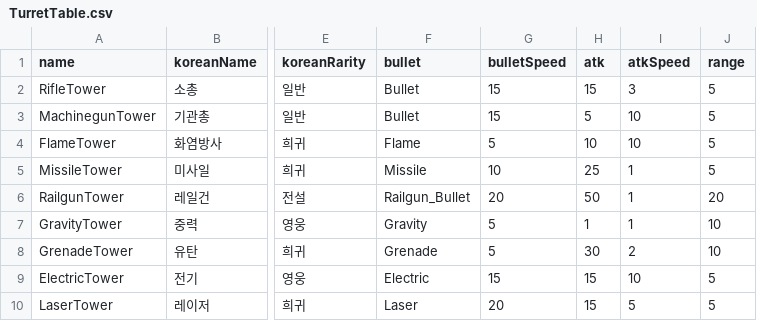
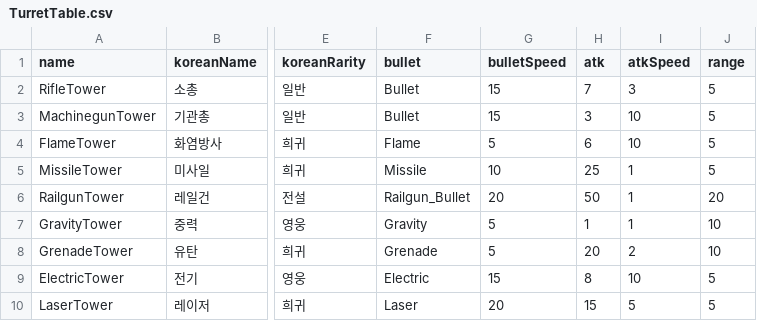
Before and after one commit to daugho/TD, a CSV file: Assets/Resources/Tables/TurretTable.csv, drawn as a sheet; only a part is shown, gaps mark what is left out; the diff names each change by its address in the sheet, - before the commit and + after, or states it on an @@ line.

```diff
--- a/Assets/Resources/Tables/TurretTable.csv
+++ b/Assets/Resources/Tables/TurretTable.csv
-H2 (atk): 15
+H2 (atk): 7
-H3 (atk): 5
+H3 (atk): 3
-H4 (atk): 10
+H4 (atk): 6
-H8 (atk): 30
+H8 (atk): 20
-H9 (atk): 15
+H9 (atk): 8
```
Also changed, not shown: 5 other files.
